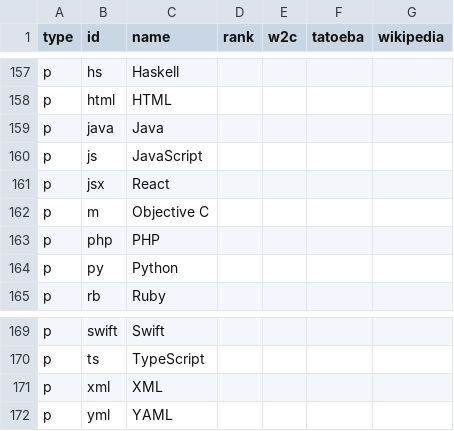
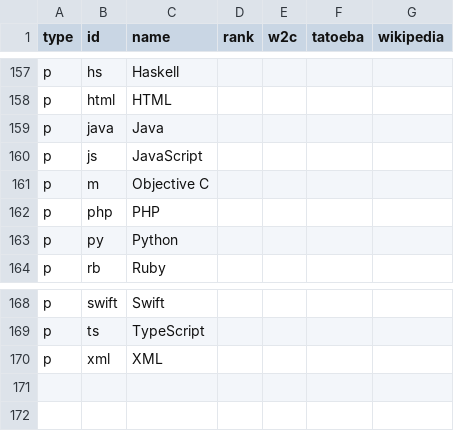
Before and after one commit to mhagiwara/nanigonet, a TSV file: languages.tsv, drawn as a sheet; only a part is shown, gaps mark what is left out; the diff names each change by its address in the sheet, - before the commit and + after, or states it on an @@ line.

Commit message:
Remove react and YAML from programming languages

```diff
--- a/languages.tsv
+++ b/languages.tsv
-row 161: p | jsx | React
-row 172: p | yml | YAML
```
Also changed, not shown: 1 other file.
